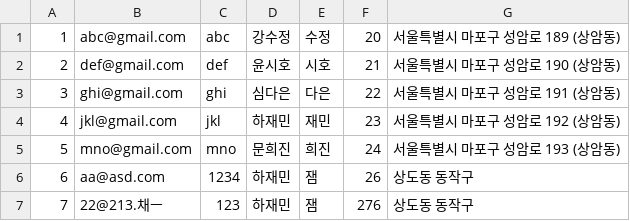
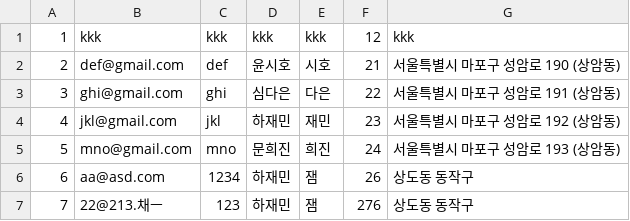
Before and after one commit to Jyassmin/KOSA_mini_project1, a CSV file: KOSA_mini_project1/data/customer.csv, drawn as a sheet.

Commit message:
mofied Customer related classes

```diff
--- a/KOSA_mini_project1/data/customer.csv
+++ b/KOSA_mini_project1/data/customer.csv
@@ -1,2 +1,2 @@
-1,abc@gmail.com,abc,강수정,수정,20,서울특별시 마포구 성암로 189 (상암동)
+1,kkk,kkk,kkk,kkk,12,kkk
 2,def@gmail.com,def,윤시호,시호,21,서울특별시 마포구 성암로 190 (상암동)
```
Also changed, not shown: 4 other files.
